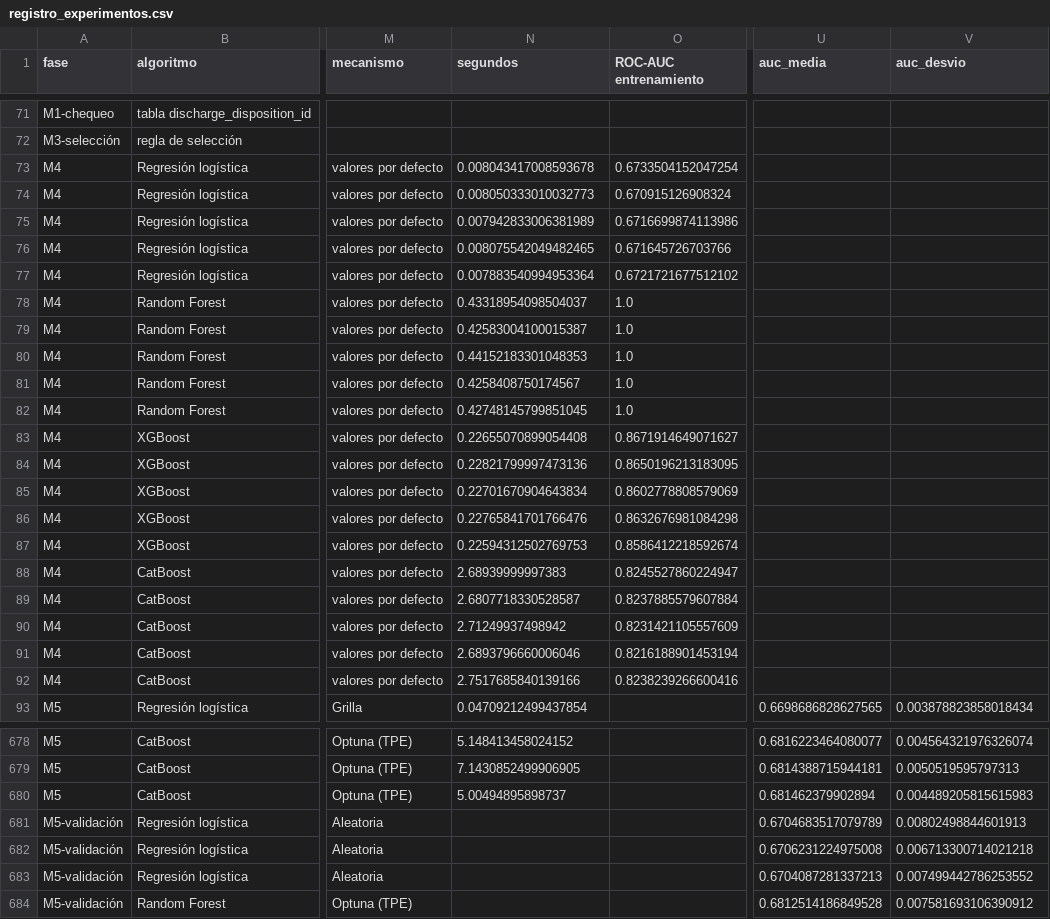
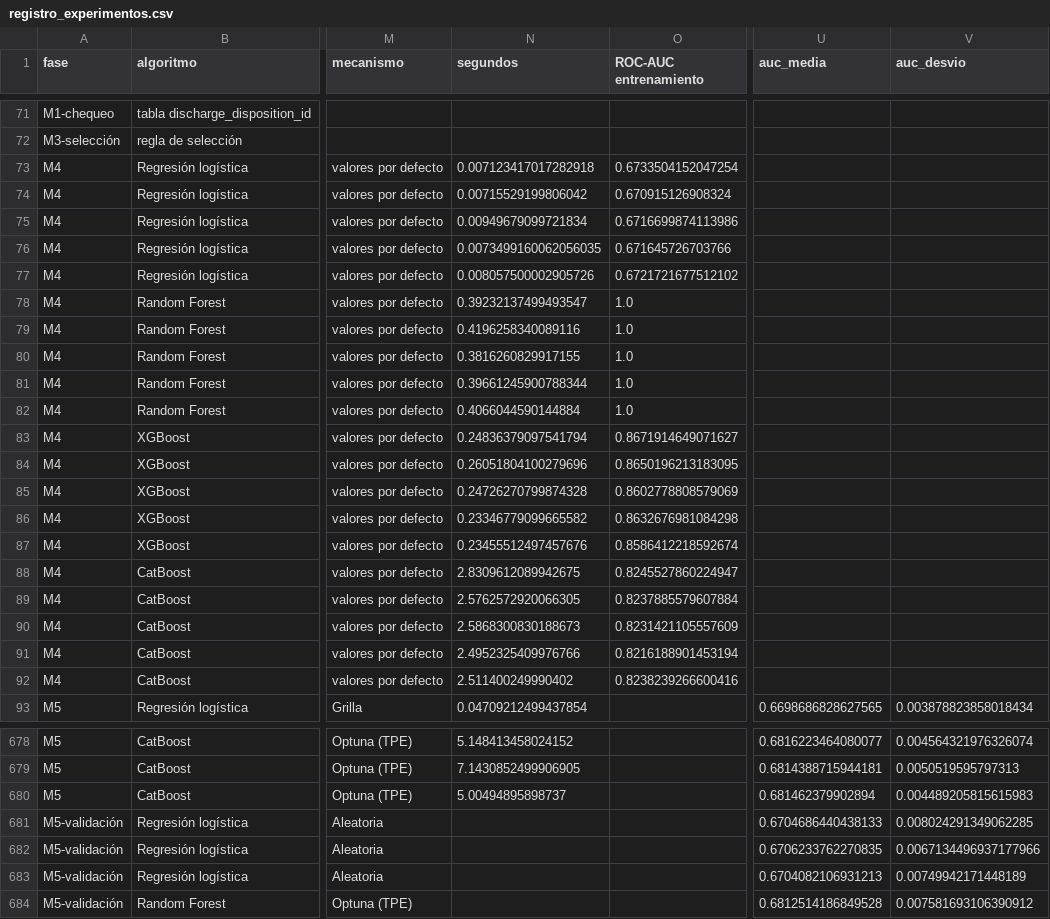
Before and after one commit to lugo2012cl-prog/APRENDIZAJE-DE-MAQUINA, a CSV file: TP FINAL/artefactos_ml/registro_experimentos.csv, drawn as a sheet; only a part is shown, gaps mark what is left out; the diff covers the shown part only; the diff names each change by its address in the sheet, - before the commit and + after, or states it on an @@ line.

```diff
--- a/TP FINAL/artefactos_ml/registro_experimentos.csv
+++ b/TP FINAL/artefactos_ml/registro_experimentos.csv
-N73 (segundos): 0.008043417008593678
+N73 (segundos): 0.007123417017282918
-N74 (segundos): 0.008050333010032773
+N74 (segundos): 0.00715529199806042
-N75 (segundos): 0.007942833006381989
+N75 (segundos): 0.00949679099721834
-N76 (segundos): 0.008075542049482465
+N76 (segundos): 0.0073499160062056035
-N77 (segundos): 0.007883540994953364
+N77 (segundos): 0.008057500002905726
-N78 (segundos): 0.43318954098504037
+N78 (segundos): 0.39232137499493547
-N79 (segundos): 0.42583004100015387
+N79 (segundos): 0.4196258340089116
-N80 (segundos): 0.44152183301048353
+N80 (segundos): 0.3816260829917155
-N81 (segundos): 0.4258408750174567
+N81 (segundos): 0.39661245900788344
-N82 (segundos): 0.42748145799851045
+N82 (segundos): 0.4066044590144884
-N83 (segundos): 0.22655070899054408
+N83 (segundos): 0.24836379097541794
-N84 (segundos): 0.22821799997473136
+N84 (segundos): 0.26051804100279696
-N85 (segundos): 0.22701670904643834
+N85 (segundos): 0.24726270799874328
-N86 (segundos): 0.22765841701766476
+N86 (segundos): 0.23346779099665582
-N87 (segundos): 0.22594312502769753
+N87 (segundos): 0.23455512497457676
-N88 (segundos): 2.68939999997383
+N88 (segundos): 2.8309612089942675
-N89 (segundos): 2.6807718330528587
+N89 (segundos): 2.5762572920066305
-N90 (segundos): 2.71249937498942
+N90 (segundos): 2.5868300830188673
-N91 (segundos): 2.6893796660006046
+N91 (segundos): 2.4952325409976766
-N92 (segundos): 2.7517685840139166
+N92 (segundos): 2.511400249990402
-U681 (auc_media): 0.6704683517079789
+U681 (auc_media): 0.6704686440438133
-V681 (auc_desvio): 0.00802498844601913
+V681 (auc_desvio): 0.008024291349062285
-U682 (auc_media): 0.6706231224975008
+U682 (auc_media): 0.6706233762270835
-V682 (auc_desvio): 0.006713300714021218
+V682 (auc_desvio): 0.0067134496937177966
-U683 (auc_media): 0.6704087281337213
+U683 (auc_media): 0.6704082106931213
-V683 (auc_desvio): 0.007499442786253552
+V683 (auc_desvio): 0.00749942171448189
```
Also changed, not shown: 60 edited cells elsewhere in this file, TP FINAL/artefactos_ml/m7_folds.csv, TP FINAL/artefactos_ml/m9_mejora_sobre_basal.csv, 13 other files.
